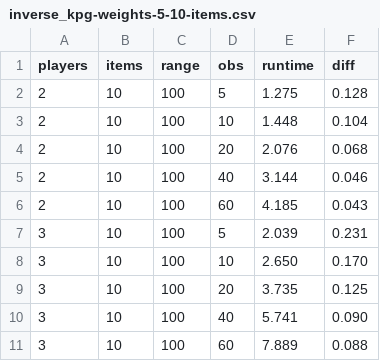
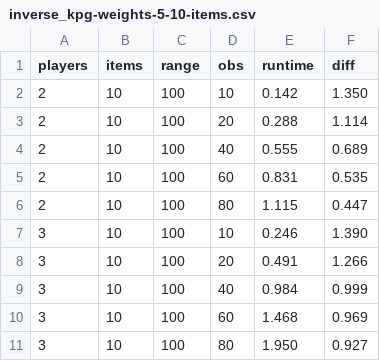
Before and after one commit to plofknaapje/IPG-thesis, a CSV file: results/kpg/inverse_kpg-weights-5-10-items.csv, drawn as a sheet.

```diff
--- a/results/kpg/inverse_kpg-weights-5-10-items.csv
+++ b/results/kpg/inverse_kpg-weights-5-10-items.csv
@@ -1,11 +1,11 @@
 players,items,range,obs,runtime,diff
-2,10,100,5, 1.275, 0.128
-2,10,100,10, 1.448, 0.104
-2,10,100,20, 2.076, 0.068
-2,10,100,40, 3.144, 0.046
-2,10,100,60, 4.185, 0.043
-3,10,100,5, 2.039, 0.231
-3,10,100,10, 2.650, 0.170
-3,10,100,20, 3.735, 0.125
-3,10,100,40, 5.741, 0.090
-3,10,100,60, 7.889, 0.088
+2,10,100,10, 0.142, 1.350
+2,10,100,20, 0.288, 1.114
+2,10,100,40, 0.555, 0.689
+2,10,100,60, 0.831, 0.535
+2,10,100,80, 1.115, 0.447
+3,10,100,10, 0.246, 1.390
+3,10,100,20, 0.491, 1.266
+3,10,100,40, 0.984, 0.999
+3,10,100,60, 1.468, 0.969
+3,10,100,80, 1.950, 0.927
```
Also changed, not shown: results/kpg/inverse_kpg-weights-5-10-items-rc.csv, results/kpg/inverse_kpg-weights-5-20-items-rc.csv, 10 other files.
